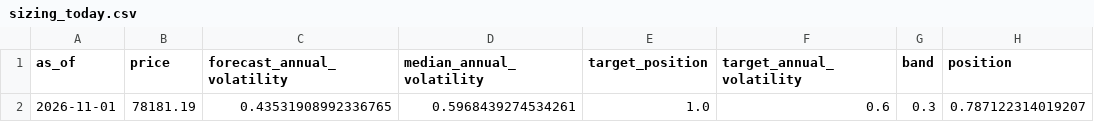
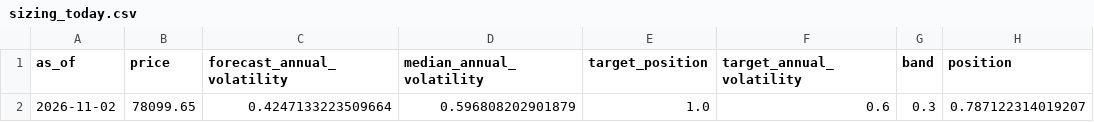
Before and after one commit to quasinbox-netizen/btc-cycle-lab, a CSV file: data/processed/sizing_today.csv, drawn as a sheet.

```diff
--- a/data/processed/sizing_today.csv
+++ b/data/processed/sizing_today.csv
@@ -1,2 +1,2 @@
 as_of,price,forecast_annual_volatility,median_annual_volatility,target_position,target_annual_volatility,band,position
-2026-11-01,78181.19,0.43531908992336765,0.5968439274534261,1.0,0.6,0.3,0.787122314019207
+2026-11-02,78099.65,0.4247133223509664,0.596808202901879,1.0,0.6,0.3,0.787122314019207
```
Also changed, not shown: data/processed/rank_history.csv, data/processed/sizing_comparison.csv, 9 other files.
